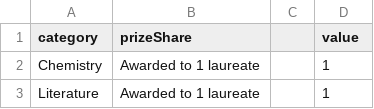
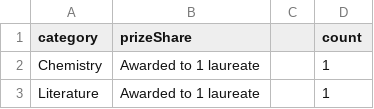
Before and after one commit to yvesypher/S2-2022-FIT3179, a CSV file: Data_visualisation_2/data/nobel_stackedbar_data.csv, drawn as a sheet; only a part is shown.

Commit message:
Update nobel_stackedbar_data.csv

```diff
--- a/Data_visualisation_2/data/nobel_stackedbar_data.csv
+++ b/Data_visualisation_2/data/nobel_stackedbar_data.csv
@@ -1,2 +1,2 @@
-category,prizeShare,,value
+category,prizeShare,,count
 Chemistry,Awarded to 1 laureate,,1
```
